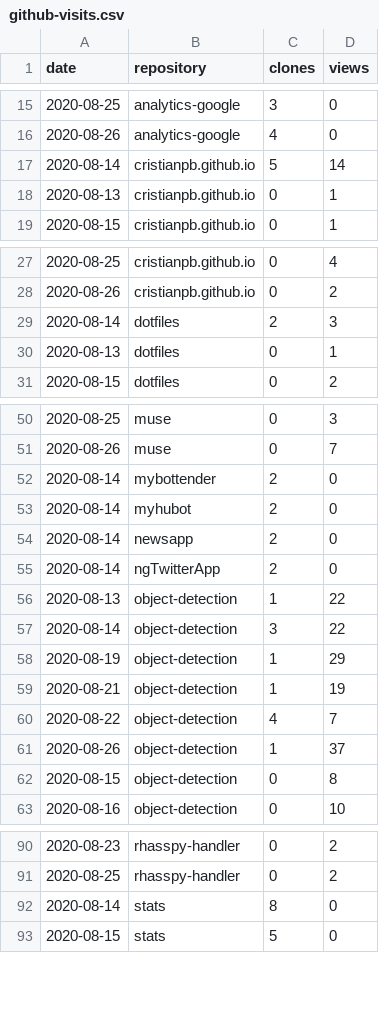
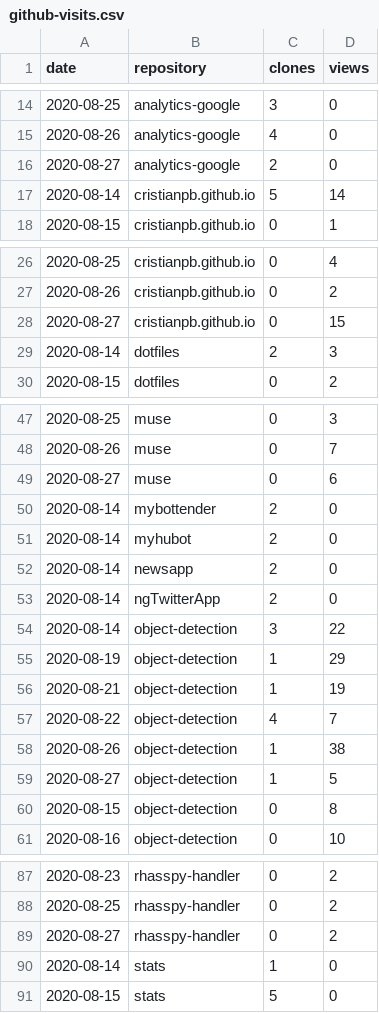
Before and after one commit to cristianpb/stats, a CSV file: github-visits.csv, drawn as a sheet; only a part is shown, gaps mark what is left out; the diff covers the shown part only.

```diff
--- a/github-visits.csv
+++ b/github-visits.csv
@@ -16,4 +15,4 @@ date,repository,clones,views
 2020-08-26,analytics-google,4,0
+2020-08-27,analytics-google,2,0
 2020-08-14,cristianpb.github.io,5,14
-2020-08-13,cristianpb.github.io,0,1
 2020-08-15,cristianpb.github.io,0,1
@@ -28,4 +27,4 @@ date,repository,clones,views
 2020-08-26,cristianpb.github.io,0,2
+2020-08-27,cristianpb.github.io,0,15
 2020-08-14,dotfiles,2,3
-2020-08-13,dotfiles,0,1
 2020-08-15,dotfiles,0,2
@@ -51,2 +48,3 @@ date,repository,clones,views
 2020-08-26,muse,0,7
+2020-08-27,muse,0,6
 2020-08-14,mybottender,2,0
@@ -55,3 +53,2 @@ date,repository,clones,views
 2020-08-14,ngTwitterApp,2,0
-2020-08-13,object-detection,1,22
 2020-08-14,object-detection,3,22
@@ -60,3 +57,4 @@ date,repository,clones,views
 2020-08-22,object-detection,4,7
-2020-08-26,object-detection,1,37
+2020-08-26,object-detection,1,38
+2020-08-27,object-detection,1,5
 2020-08-15,object-detection,0,8
@@ -91,3 +88,4 @@ date,repository,clones,views
 2020-08-25,rhasspy-handler,0,2
-2020-08-14,stats,8,0
+2020-08-27,rhasspy-handler,0,2
+2020-08-14,stats,1,0
 2020-08-15,stats,5,0
```
Also changed, not shown: 4 added rows and 5 removed rows elsewhere in this file, github-repositories.csv.
